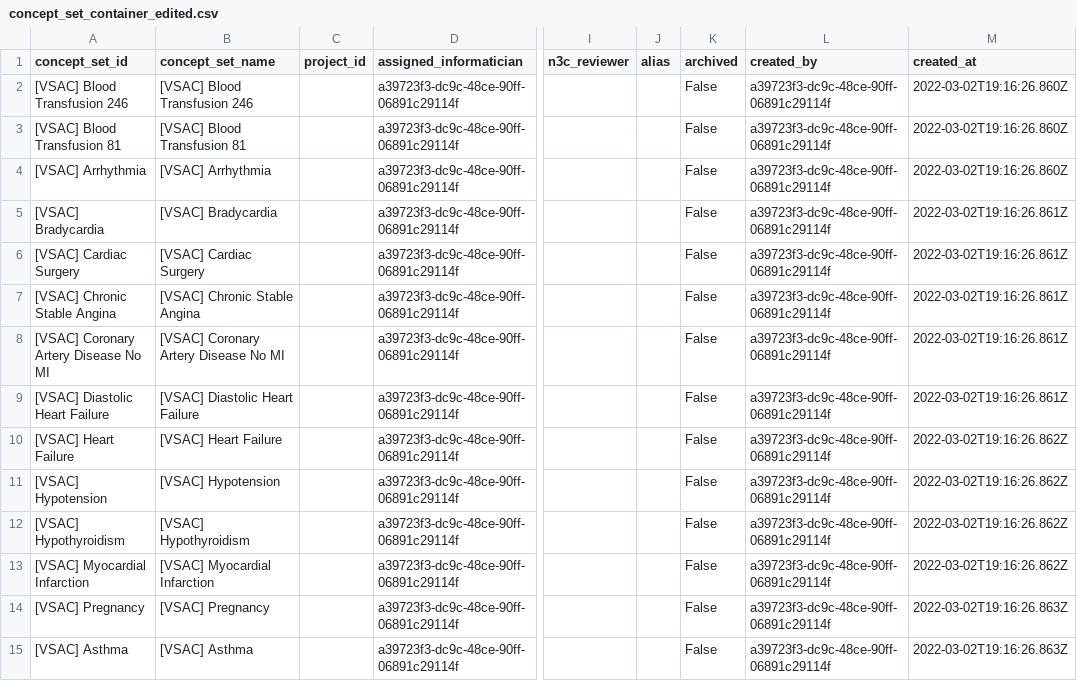
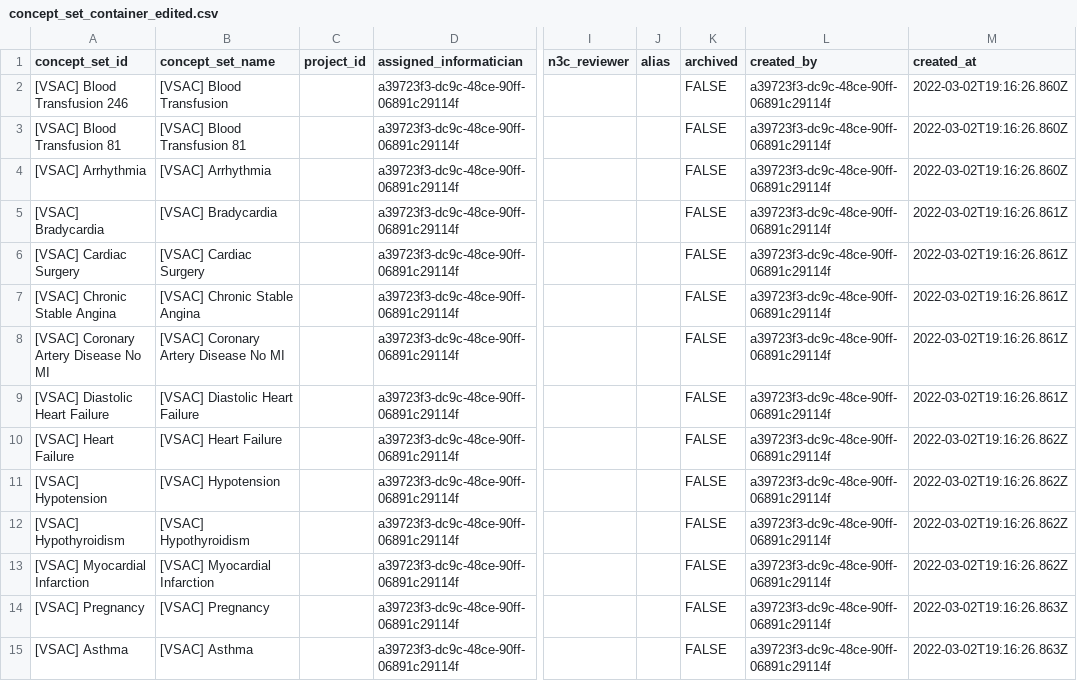
Before and after one commit to jhu-bids/TermHub, a CSV file: data/palantir-three-file/Lisa3/2022.03.02/output/concept_set_container_edited.csv, drawn as a sheet; only a part is shown, gaps mark what is left out; the diff covers the shown part only; the diff names each change by its address in the sheet, - before the commit and + after, or states it on an @@ line.

Commit message:
--strip of spaces before and after concept container name

```diff
--- a/data/palantir-three-file/Lisa3/2022.03.02/output/concept_set_container_edited.csv
+++ b/data/palantir-three-file/Lisa3/2022.03.02/output/concept_set_container_edited.csv
-B2 (concept_set_name): [VSAC] Blood Transfusion 246
+B2 (concept_set_name): [VSAC] Blood Transfusion
-K2:K15 (archived): False
+K2:K15 (archived): FALSE
```
Also changed, not shown: 114 edited cells elsewhere in this file, 4 other files.
